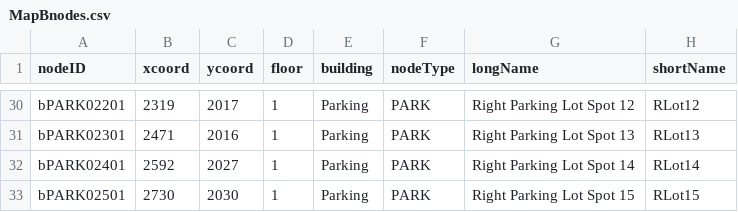
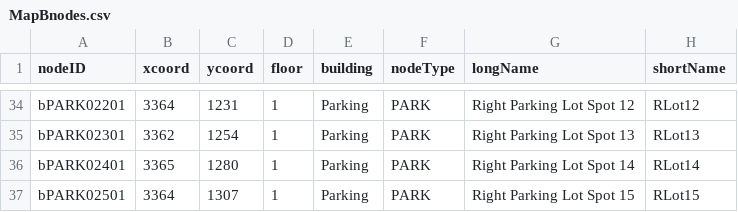
Before and after one commit to T-Goon/Brigham-and-Womans-Path-Finding-App, a CSV file: src/main/resources/edu/wpi/teamB/csvfiles/MapBnodes.csv, drawn as a sheet; only a part is shown, gaps mark what is left out; addresses are those after the commit; the diff covers the shown part only; the diff names each change by its address in the sheet, - before the commit and + after, or states it on an @@ line.

```diff
--- a/src/main/resources/edu/wpi/teamB/csvfiles/MapBnodes.csv
+++ b/src/main/resources/edu/wpi/teamB/csvfiles/MapBnodes.csv
-B34 (xcoord): 2319
+B34 (xcoord): 3364
-C34 (ycoord): 2017
+C34 (ycoord): 1231
-B35 (xcoord): 2471
+B35 (xcoord): 3362
-C35 (ycoord): 2016
+C35 (ycoord): 1254
-B36 (xcoord): 2592
+B36 (xcoord): 3365
-C36 (ycoord): 2027
+C36 (ycoord): 1280
-B37 (xcoord): 2730
+B37 (xcoord): 3364
-C37 (ycoord): 2030
+C37 (ycoord): 1307
```
Also changed, not shown: 4 added rows and 28 edited cells elsewhere in this file, src/main/resources/edu/wpi/teamB/csvfiles/MapBedges.csv, 5 other files.
